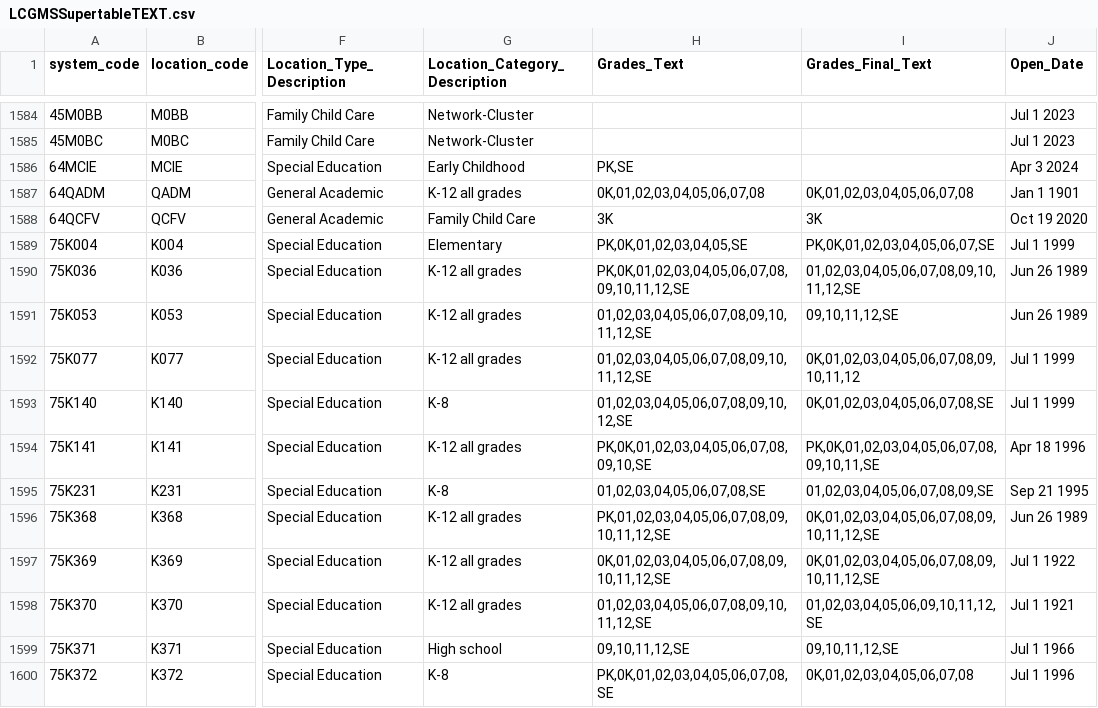
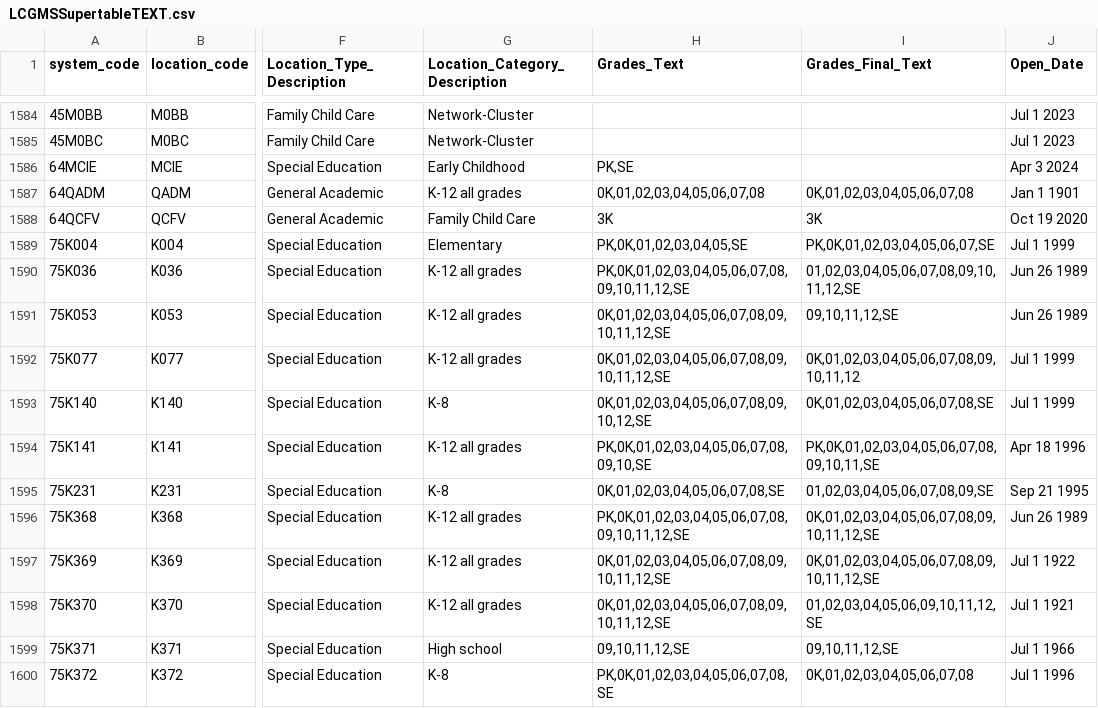
Before and after one commit to dsimoes-doe/LCGMS, a CSV file: LCGMSSupertableTEXT.csv, drawn as a sheet; only a part is shown, gaps mark what is left out; the diff covers the shown part only; the diff names each change by its address in the sheet, - before the commit and + after, or states it on an @@ line.

Commit message:
Update LCGMSSupertableTEXT.csv

```diff
--- a/LCGMSSupertableTEXT.csv
+++ b/LCGMSSupertableTEXT.csv
-H1591:H1592 (Grades_Text): 01,02,03,04,05,06,07,08,09,10,11,12,SE
+H1591:H1592 (Grades_Text): 0K,01,02,03,04,05,06,07,08,09,10,11,12,SE
-H1593 (Grades_Text): 01,02,03,04,05,06,07,08,09,10,12,SE
+H1593 (Grades_Text): 0K,01,02,03,04,05,06,07,08,09,10,12,SE
-H1595 (Grades_Text): 01,02,03,04,05,06,07,08,SE
+H1595 (Grades_Text): 0K,01,02,03,04,05,06,07,08,SE
-H1596 (Grades_Text): PK,01,02,03,04,05,06,07,08,09,10,11,12,SE
+H1596 (Grades_Text): PK,0K,01,02,03,04,05,06,07,08,09,10,11,12,SE
-H1598 (Grades_Text): 01,02,03,04,05,06,07,08,09,10,11,12,SE
+H1598 (Grades_Text): 0K,01,02,03,04,05,06,07,08,09,10,11,12,SE
```
Also changed, not shown: 57 edited cells elsewhere in this file.
